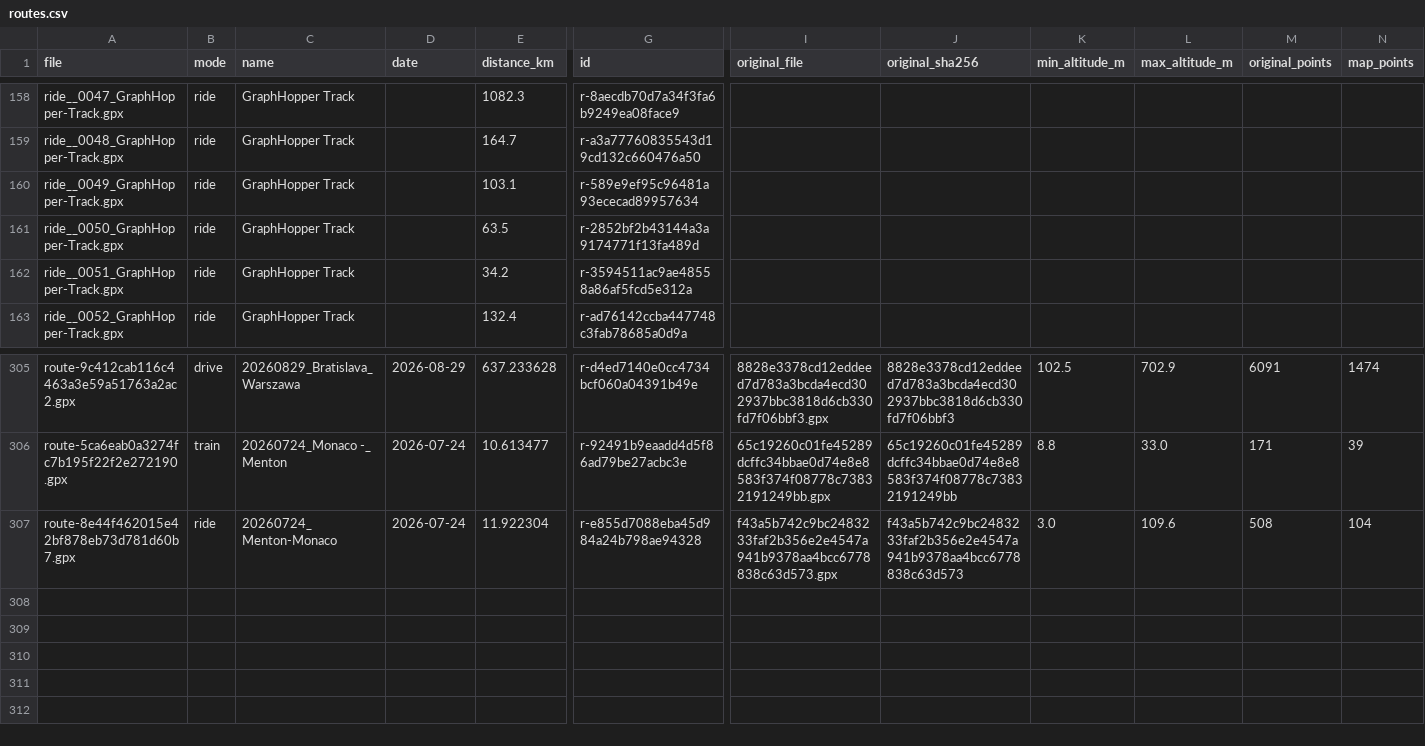
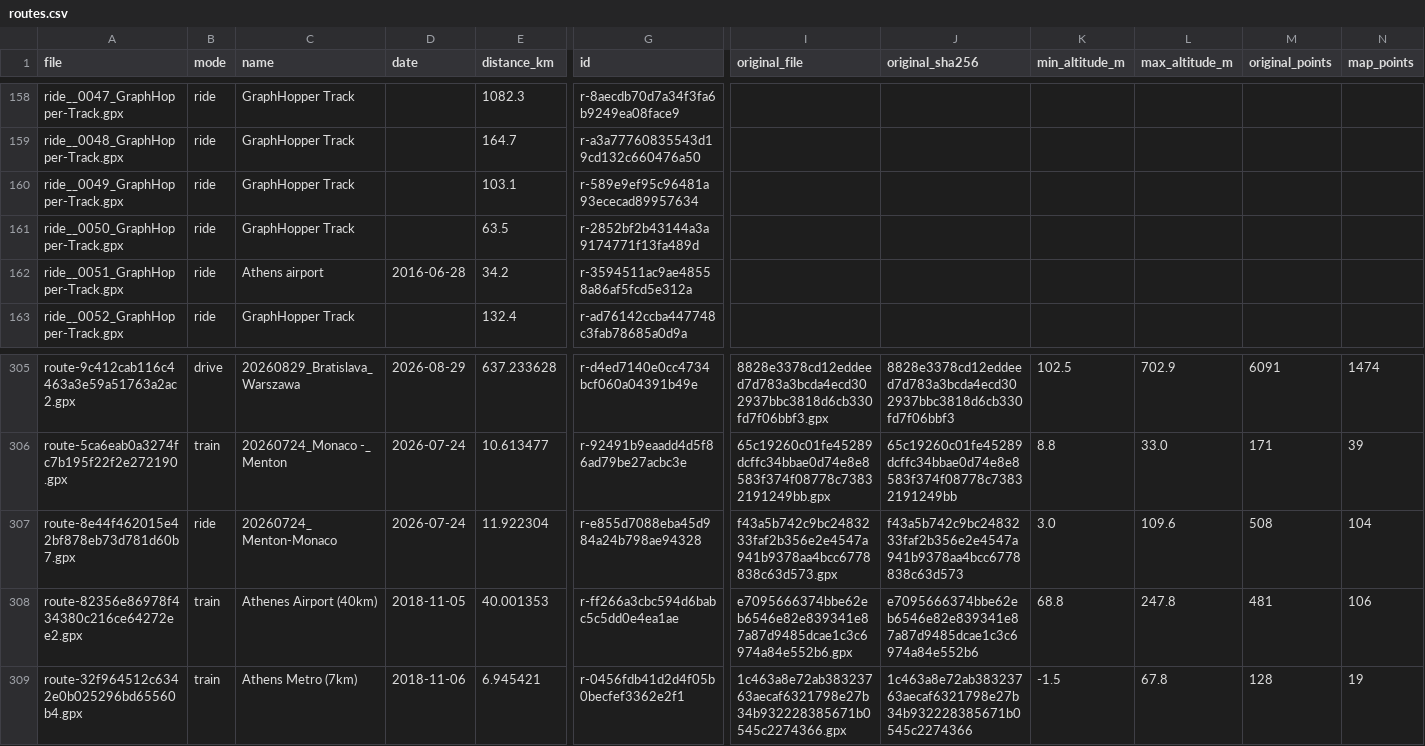
Before and after one commit to mikedg0008/yatutbuv, a CSV file: data/routes.csv, drawn as a sheet; only a part is shown, gaps mark what is left out; rows hold the shown columns only; the diff names each change by its address in the sheet, - before the commit and + after, or states it on an @@ line.

```diff
--- a/data/routes.csv
+++ b/data/routes.csv
-C162 (name): GraphHopper Track
+C162 (name): Athens airport
-D162 (date): (empty)
+D162 (date): 2016-06-28
+row 308: route-82356e86978f434380c216ce64272ee2.gpx | train | Athenes Airport (40km) | 2018-11-05 | 40.001353 | r-ff266a3cbc594d6babc5c5dd0e4ea1ae | e7095666374bbe62eb6546e82e839341e87a87d9485dcae1c3c6974a84e552b6.gpx | e7095666374bbe62eb6546e82e839341e87a87d9485dcae1c3c6974a84e552b6 | 68.8 | 247.8 | 481 | 106
+row 309: route-32f964512c6342e0b025296bd65560b4.gpx | train | Athens Metro (7km) | 2018-11-06 | 6.945421 | r-0456fdb41d2d4f05b0becfef3362e2f1 | 1c463a8e72ab38323763aecaf6321798e27b34b932228385671b0545c2274366.gpx | 1c463a8e72ab38323763aecaf6321798e27b34b932228385671b0545c2274366 | -1.5 | 67.8 | 128 | 19
```
Also changed, not shown: 5 other files.
